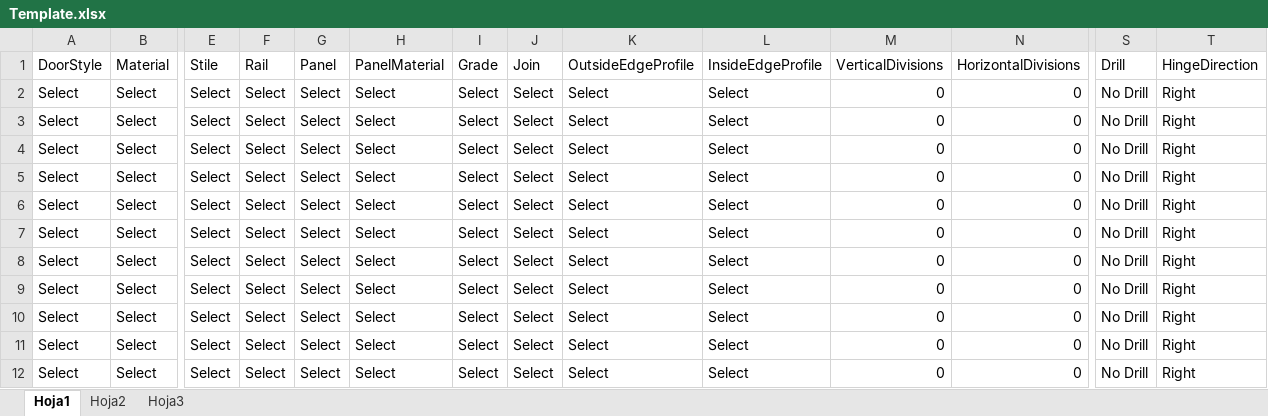
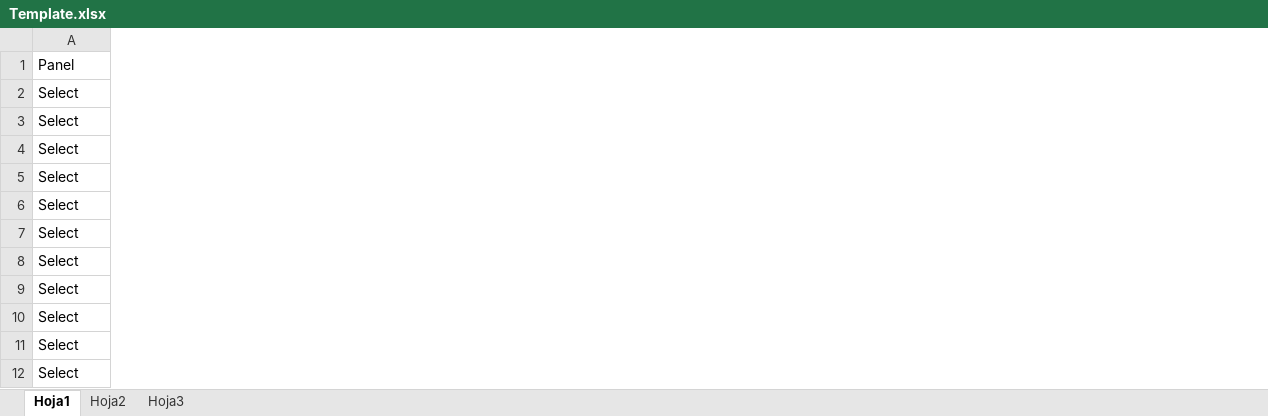
Before and after one commit to sotillo257/VenusDoor, an Excel workbook: VenusDoors/Content/Template.xlsx, sheet Hoja1, drawn as a sheet; only a part is shown, gaps mark what is left out; values as stored, in another font and other column widths than the file's, no borders; the diff covers the shown part only; the diff names each change by its address in the sheet, - before the commit and + after, or states it on an @@ line.

```diff
--- a/VenusDoors/Content/Template.xlsx (sheet Hoja1)
+++ b/VenusDoors/Content/Template.xlsx (sheet Hoja1)
-column B (Material), rows 2-12: all Select
-column E (Stile), rows 2-12: all Select
-column F (Rail), rows 2-12: all Select
-column G (Panel), rows 2-12: all Select
-column H (PanelMaterial), rows 2-12: all Select
-column I (Grade), rows 2-12: all Select
-column J (Join), rows 2-12: all Select
-column K (OutsideEdgeProfile), rows 2-12: all Select
-column L (InsideEdgeProfile), rows 2-12: all Select
-column M (VerticalDivisions), rows 2-12: all 0
-column N (HorizontalDivisions), rows 2-12: all 0
-column S (Drill), rows 2-12: all No Drill
-column T (HingeDirection), rows 2-12: all Right
-A1: DoorStyle
+A1: Panel
```
Also changed, not shown: 3 removed columns and 1 edited cell elsewhere in this sheet, VenusDoors/Content/img/Template.xlsx, 21 other files.
